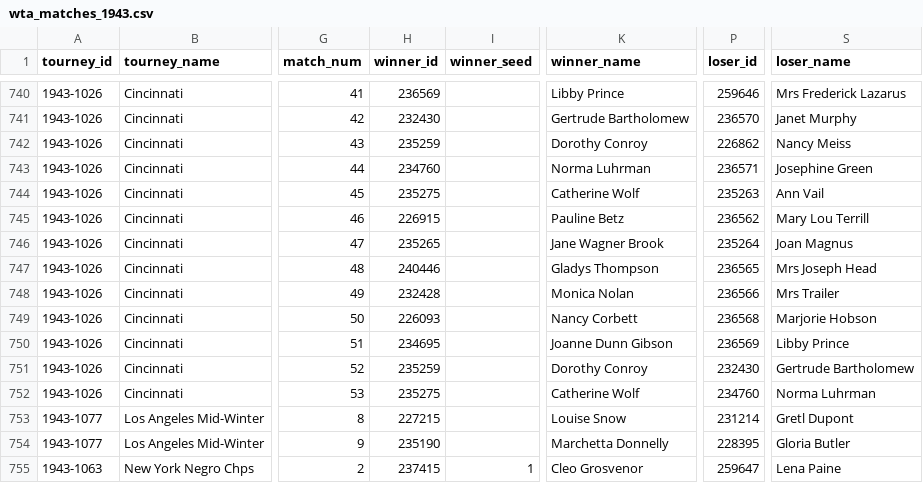
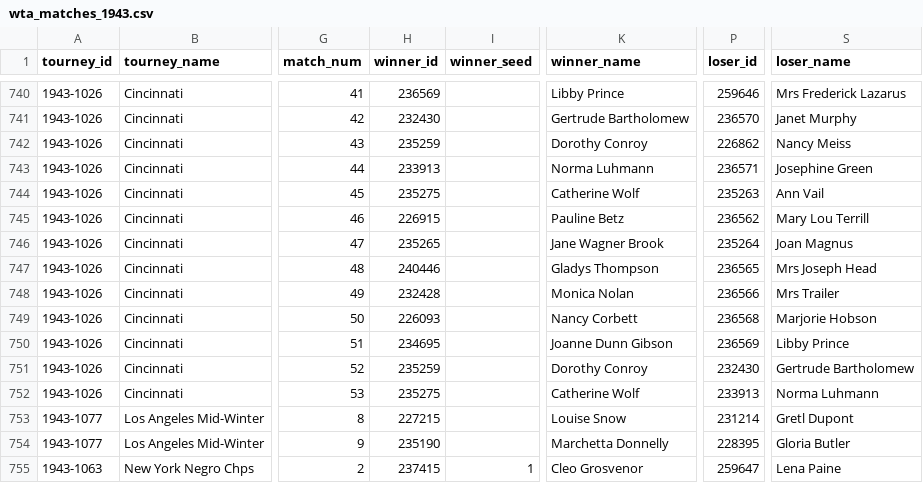
Before and after one commit to JeffSackmann/tennis_wta, a CSV file: wta_matches_1943.csv, drawn as a sheet; only a part is shown, gaps mark what is left out; the diff names each change by its address in the sheet, - before the commit and + after, or states it on an @@ line.

```diff
--- a/wta_matches_1943.csv
+++ b/wta_matches_1943.csv
-H743 (winner_id): 234760
+H743 (winner_id): 233913
-K743 (winner_name): Norma Luhrman
+K743 (winner_name): Norma Luhmann
-P752 (loser_id): 234760
+P752 (loser_id): 233913
-S752 (loser_name): Norma Luhrman
+S752 (loser_name): Norma Luhmann
```
Also changed, not shown: wta_matches_1945.csv, wta_matches_1946.csv, 1 other file.
